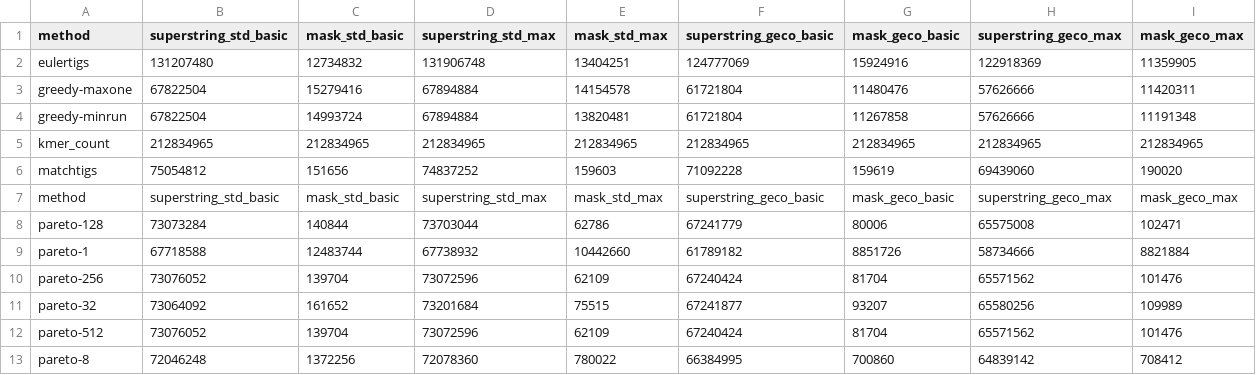
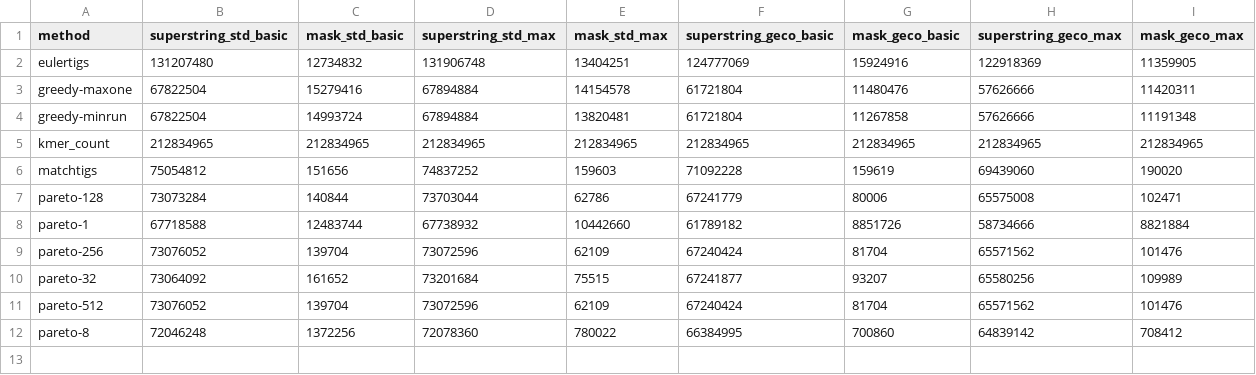
Before and after one commit to Jajopi/ms-pareto-optimization-supplement, a TSV file: ex2-compression-pareto-vs-matchtigs/results/E._coli_pangenome/15.tsv, drawn as a sheet.

Commit message:
Fix duplicate headers in result .tsv files

```diff
--- a/ex2-compression-pareto-vs-matchtigs/results/E._coli_pangenome/15.tsv
+++ b/ex2-compression-pareto-vs-matchtigs/results/E._coli_pangenome/15.tsv
@@ -6,3 +6,2 @@ kmer_count	212834965	212834965	212834965	212834965	212834965	212834965	212834965
 matchtigs	75054812	151656	74837252	159603	71092228	159619	69439060	190020
-method	superstring_std_basic	mask_std_basic	superstring_std_max	mask_std_max	superstring_geco_basic	mask_geco_basic	superstring_geco_max	mask_geco_max
 pareto-128	73073284	140844	73703044	62786	67241779	80006	65575008	102471
```
Also changed, not shown: ex2-compression-pareto-vs-matchtigs/results/E._coli_pangenome/31.tsv, ex2-compression-pareto-vs-matchtigs/results/E._coli_pangenome/63.tsv, 45 other files.
